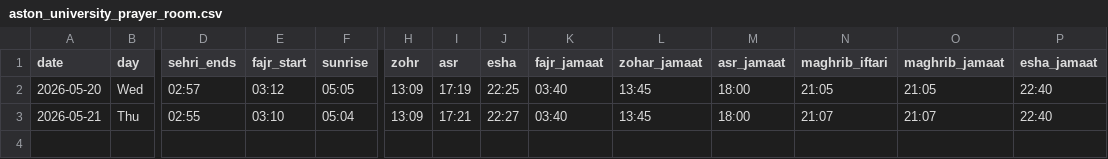
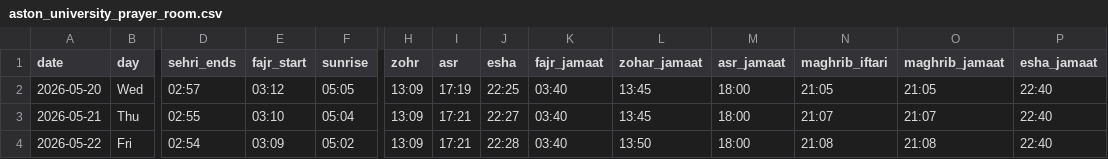
Before and after one commit to hasan1239/iqamah, a CSV file: data/aston_university_prayer_room.csv, drawn as a sheet; only a part is shown, gaps mark what is left out; rows hold the shown columns only; the diff names each change by its address in the sheet, - before the commit and + after, or states it on an @@ line.

```diff
--- a/data/aston_university_prayer_room.csv
+++ b/data/aston_university_prayer_room.csv
+row 4: 2026-05-22 | Fri | 02:54 | 03:09 | 05:02 | 13:09 | 17:21 | 22:28 | 03:40 | 13:50 | 18:00 | 21:08 | 21:08 | 22:40
```
Also changed, not shown: data/east_birmingham_central_masjid.csv, data/gulhar_shareef.csv, 14 other files.
